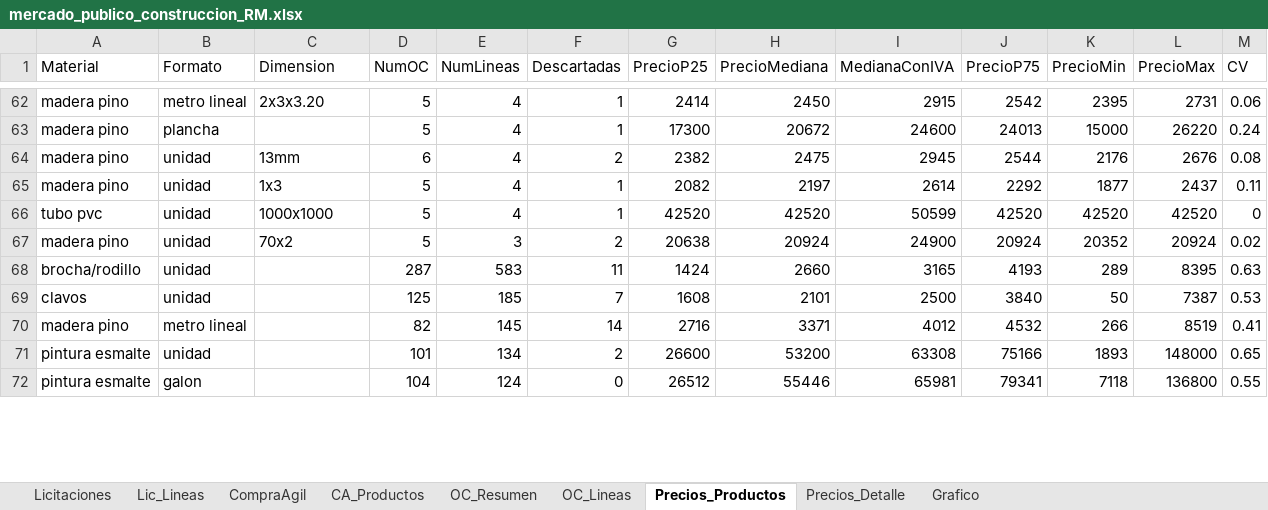
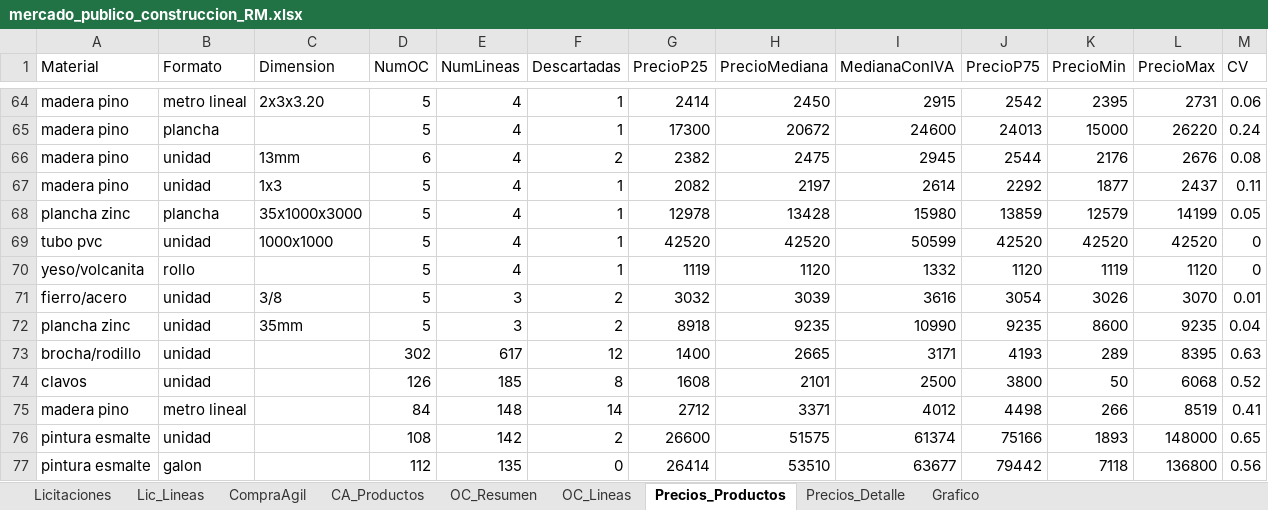
Before and after one commit to tchavarri/monitor-mercado-publico, an Excel workbook: docs/mercado_publico_construccion_RM.xlsx, sheet Precios_Productos, drawn as a sheet; only a part is shown, gaps mark what is left out; values as stored, in another font and other column widths than the file's, no borders; removed rows and columns are numbered as before the commit, all else as after; rows hold the shown columns only; the diff covers the shown part only; the diff names each change by its address in the sheet, - before the commit and + after, or states it on an @@ line.

```diff
--- a/docs/mercado_publico_construccion_RM.xlsx (sheet Precios_Productos)
+++ b/docs/mercado_publico_construccion_RM.xlsx (sheet Precios_Productos)
+row 68: plancha zinc | plancha | 35x1000x3000 | 5 | 4 | 1 | 12978 | 13428 | 15980 | 13859 | 12579 | 14199 | 0.05
-row 67: madera pino | unidad | 70x2 | 5 | 3 | 2 | 20638 | 20924 | 24900 | 20924 | 20352 | 20924 | 0.02
+row 70: yeso/volcanita | rollo |  | 5 | 4 | 1 | 1119 | 1120 | 1332 | 1120 | 1119 | 1120 | 0
+row 71: fierro/acero | unidad | 3/8 | 5 | 3 | 2 | 3032 | 3039 | 3616 | 3054 | 3026 | 3070 | 0.01
+row 72: plancha zinc | unidad | 35mm | 5 | 3 | 2 | 8918 | 9235 | 10990 | 9235 | 8600 | 9235 | 0.04
-D73 (NumOC): 287
+D73 (NumOC): 302
-E73 (NumLineas): 583
+E73 (NumLineas): 617
-F73 (Descartadas): 11
+F73 (Descartadas): 12
-G73 (PrecioP25): 1424
+G73 (PrecioP25): 1400
-H73 (PrecioMediana): 2660
+H73 (PrecioMediana): 2665
-I73 (MedianaConIVA): 3165
+I73 (MedianaConIVA): 3171
-D74 (NumOC): 125
+D74 (NumOC): 126
-F74 (Descartadas): 7
+F74 (Descartadas): 8
-J74 (PrecioP75): 3840
+J74 (PrecioP75): 3800
-L74 (PrecioMax): 7387
+L74 (PrecioMax): 6068
-M74 (CV): 0.53
+M74 (CV): 0.52
-D75 (NumOC): 82
+D75 (NumOC): 84
-E75 (NumLineas): 145
+E75 (NumLineas): 148
-G75 (PrecioP25): 2716
+G75 (PrecioP25): 2712
-J75 (PrecioP75): 4532
+J75 (PrecioP75): 4498
-D76 (NumOC): 101
+D76 (NumOC): 108
-E76 (NumLineas): 134
+E76 (NumLineas): 142
-H76 (PrecioMediana): 53200
+H76 (PrecioMediana): 51575
-I76 (MedianaConIVA): 63308
+I76 (MedianaConIVA): 61374
-D77 (NumOC): 104
+D77 (NumOC): 112
-E77 (NumLineas): 124
+E77 (NumLineas): 135
-G77 (PrecioP25): 26512
+G77 (PrecioP25): 26414
-H77 (PrecioMediana): 55446
+H77 (PrecioMediana): 53510
-I77 (MedianaConIVA): 65981
+I77 (MedianaConIVA): 63677
-J77 (PrecioP75): 79341
+J77 (PrecioP75): 79442
-M77 (CV): 0.55
+M77 (CV): 0.56
```
Also changed, not shown: 32 added rows, 27 removed rows and 145 edited cells elsewhere in this sheet, sheet OC_Lineas, sheet Precios_Detalle, sheet OC_Resumen, sheet Lic_Lineas, sheet CA_Productos, sheet CompraAgil, 1 more sheet, charts or pictures, 4 other files.
